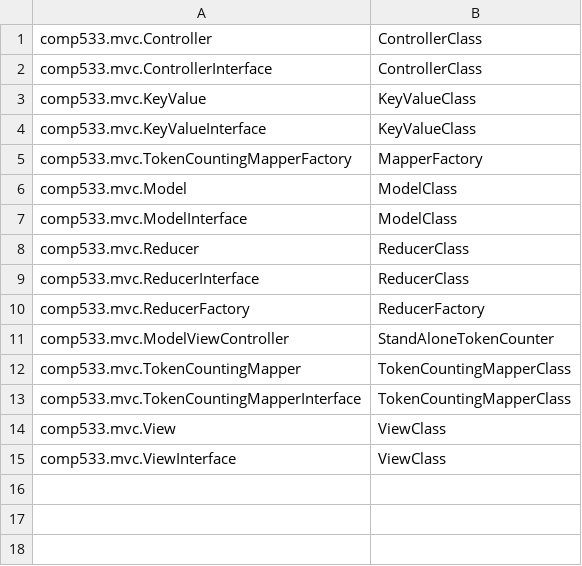
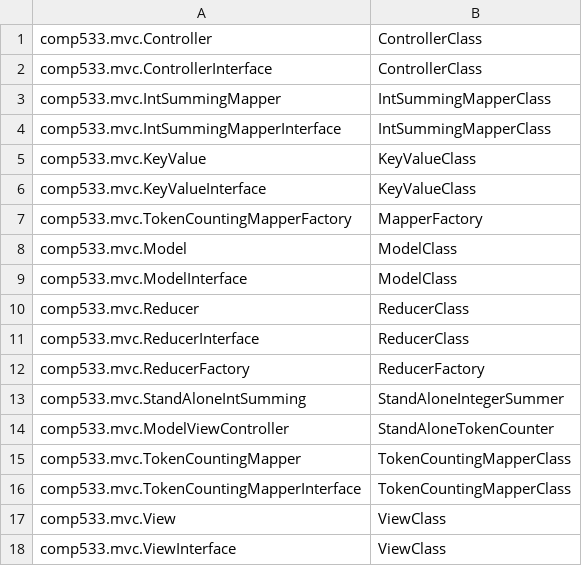
Before and after one commit to msakarvadia/COMP_533, a CSV file: A1/ClassRegistry.csv, drawn as a sheet.

```diff
--- a/A1/ClassRegistry.csv
+++ b/A1/ClassRegistry.csv
@@ -2,2 +2,4 @@ comp533.mvc.Controller,ControllerClass
 comp533.mvc.ControllerInterface,ControllerClass
+comp533.mvc.IntSummingMapper,IntSummingMapperClass
+comp533.mvc.IntSummingMapperInterface,IntSummingMapperClass
 comp533.mvc.KeyValue,KeyValueClass
@@ -10,2 +12,3 @@ comp533.mvc.ReducerInterface,ReducerClass
 comp533.mvc.ReducerFactory,ReducerFactory
+comp533.mvc.StandAloneIntSumming,StandAloneIntegerSummer
 comp533.mvc.ModelViewController,StandAloneTokenCounter
```
Also changed, not shown: 35 other files.
